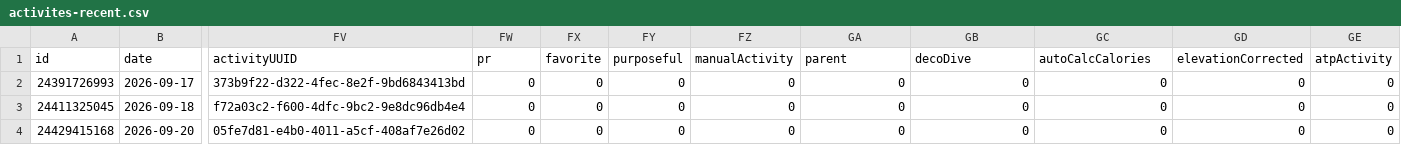
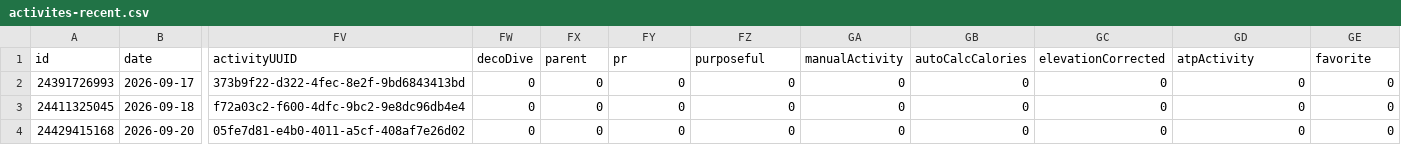
Before and after one commit to nicolasmahut-ui/garmin-data, a CSV file: activites-recent.csv, drawn as a sheet; only a part is shown, gaps mark what is left out; the diff names each change by its address in the sheet, - before the commit and + after, or states it on an @@ line.

Commit message:
activites recentes 2026-11-16 11:00

```diff
--- a/activites-recent.csv
+++ b/activites-recent.csv
-FW1: pr
+FW1: decoDive
-FX1: favorite
+FX1: parent
-FY1: purposeful
+FY1: pr
-FZ1: manualActivity
+FZ1: purposeful
-GA1: parent
+GA1: manualActivity
-GB1: decoDive
+GB1: autoCalcCalories
-GC1: autoCalcCalories
+GC1: elevationCorrected
-GD1: elevationCorrected
+GD1: atpActivity
-GE1: atpActivity
+GE1: favorite
```
